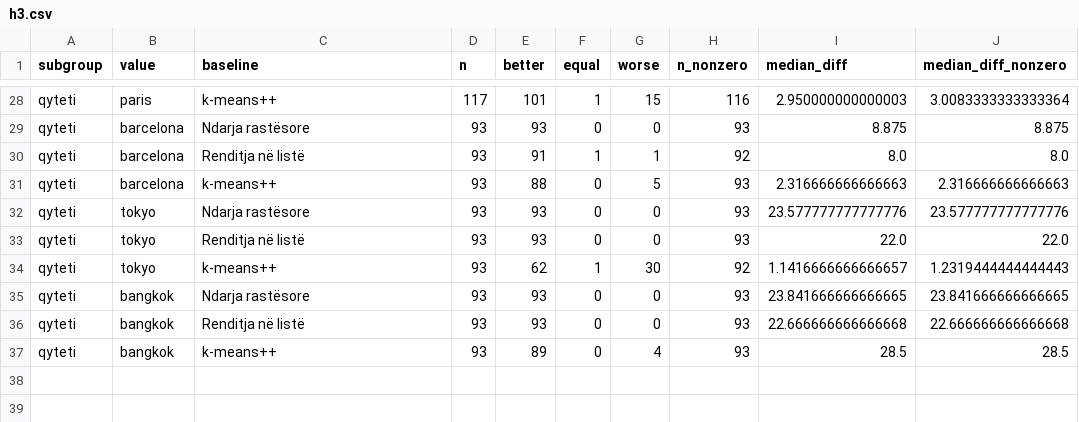
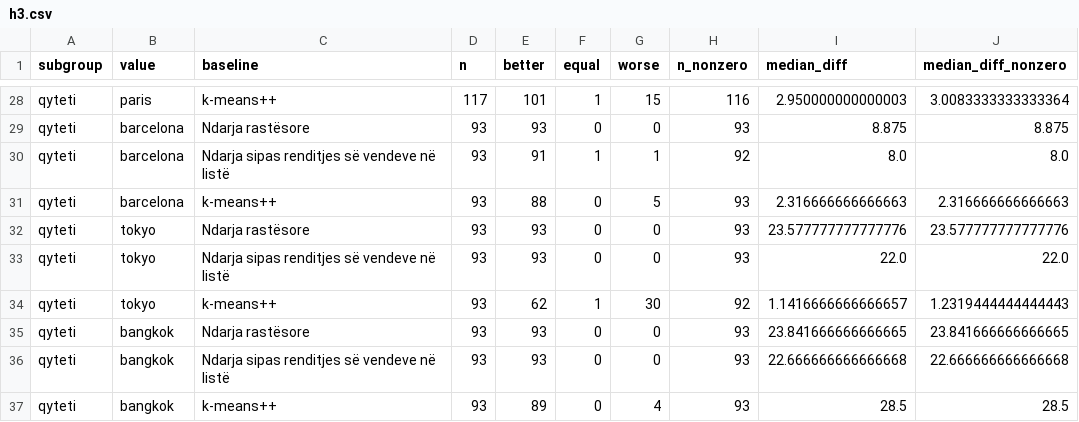
Before and after one commit to vleras/travel_agent, a CSV file: evaluation/output/analysis/h3.csv, drawn as a sheet; only a part is shown, gaps mark what is left out; the diff covers the shown part only; the diff names each change by its address in the sheet, - before the commit and + after, or states it on an @@ line.

```diff
--- a/evaluation/output/analysis/h3.csv
+++ b/evaluation/output/analysis/h3.csv
-C30 (baseline): Renditja në listë
+C30 (baseline): Ndarja sipas renditjes së vendeve në listë
-C33 (baseline): Renditja në listë
+C33 (baseline): Ndarja sipas renditjes së vendeve në listë
-C36 (baseline): Renditja në listë
+C36 (baseline): Ndarja sipas renditjes së vendeve në listë
```
Also changed, not shown: 9 edited cells elsewhere in this file, evaluation/output/analysis/e1_table.csv, evaluation/output/analysis/e2_table.csv, 10 other files.
